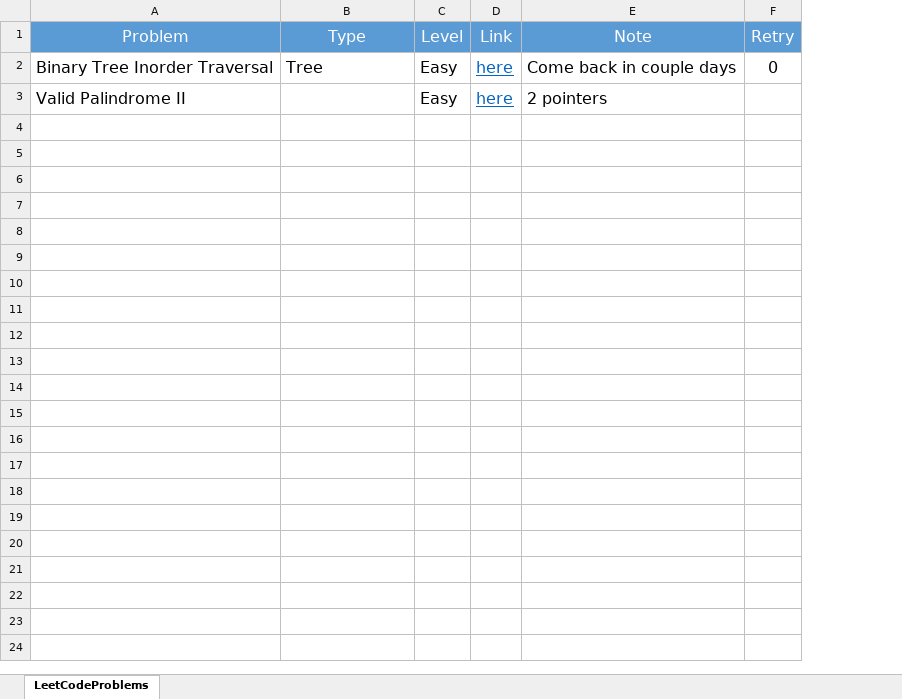
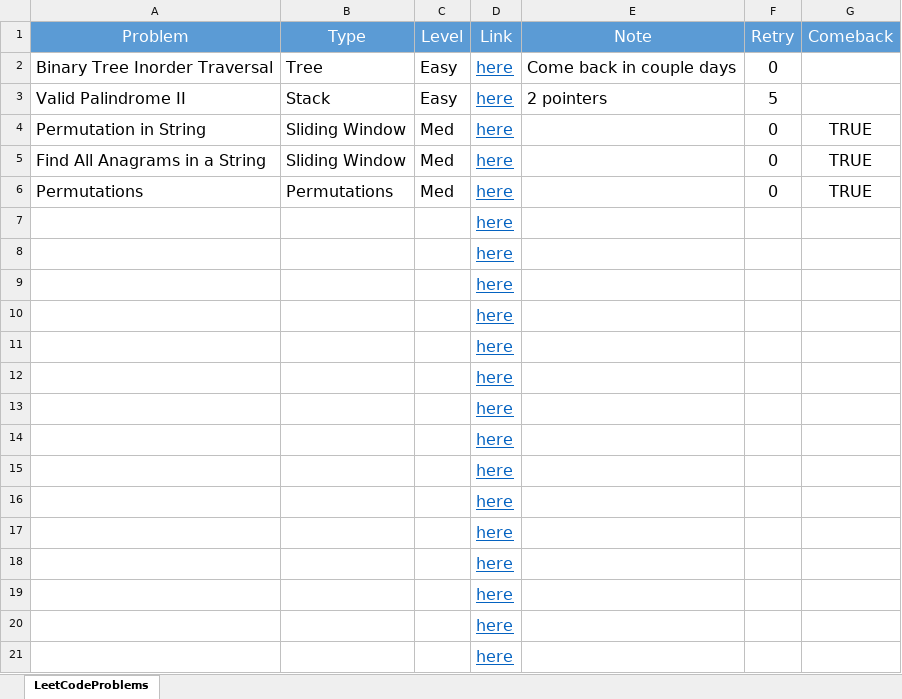
Before and after one commit to namdang-exe/leetcode_challenge, an Excel workbook: LeetCodeProblems.xlsx, sheet LeetCodeProblems, drawn as a sheet; values as stored, in another font and other column widths than the file's, no borders; the diff names each change by its address in the sheet, - before the commit and + after, or states it on an @@ line.

```diff
--- a/LeetCodeProblems.xlsx (sheet LeetCodeProblems)
+++ b/LeetCodeProblems.xlsx (sheet LeetCodeProblems)
+column G (Comeback), empty
-B3 (Type): (empty)
+B3 (Type): Stack
-F3 (Retry): (empty)
+F3 (Retry): 5
+row 4: Permutation in String | Sliding Window | Med | here |  | 0 | TRUE
+row 5: Find All Anagrams in a String | Sliding Window | Med | here |  | 0 | TRUE
+row 6: Permutations | Permutations | Med | here |  | 0 | TRUE
+row 7:  |  |  | here
+row 8:  |  |  | here
+row 9:  |  |  | here
+row 10:  |  |  | here
+row 11:  |  |  | here
+row 12:  |  |  | here
+row 13:  |  |  | here
+row 14:  |  |  | here
+row 15:  |  |  | here
+row 16:  |  |  | here
+row 17:  |  |  | here
+row 18:  |  |  | here
+row 19:  |  |  | here
+row 20:  |  |  | here
+row 21:  |  |  | here
```
Also changed, not shown: 3 other files.
